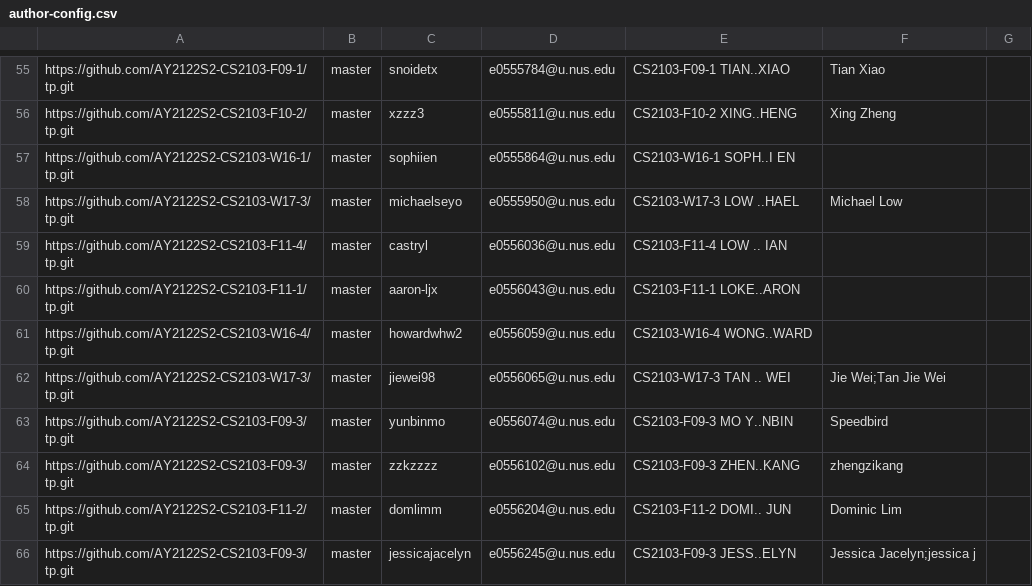
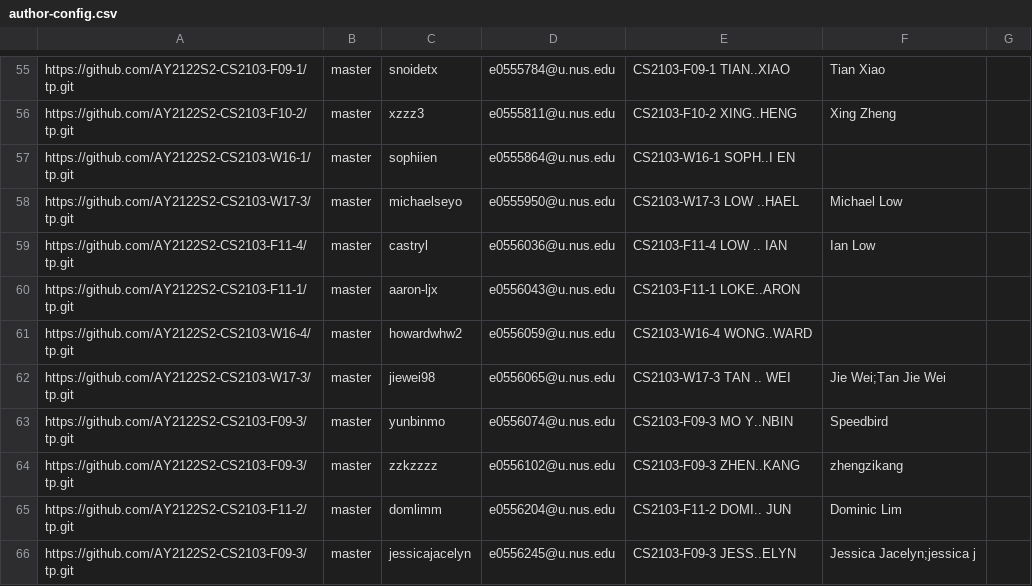
Before and after one commit to nus-cs2103-AY2122S2/tp-dashboard, a CSV file: configs/author-config.csv, drawn as a sheet; only a part is shown, gaps mark what is left out.

Commit message:
Update configs

```diff
--- a/configs/author-config.csv
+++ b/configs/author-config.csv
@@ -58,3 +58,3 @@ https://github.com/AY2122S2-CS2103-W16-1/tp.git,master,sophiien,e0555864@u.nus.e
 https://github.com/AY2122S2-CS2103-W17-3/tp.git,master,michaelseyo,e0555950@u.nus.edu,CS2103-W17-3 LOW ..HAEL,Michael Low,
-https://github.com/AY2122S2-CS2103-F11-4/tp.git,master,castryl,e0556036@u.nus.edu,CS2103-F11-4 LOW .. IAN,,
+https://github.com/AY2122S2-CS2103-F11-4/tp.git,master,castryl,e0556036@u.nus.edu,CS2103-F11-4 LOW .. IAN,Ian Low,
 https://github.com/AY2122S2-CS2103-F11-1/tp.git,master,aaron-ljx,e0556043@u.nus.edu,CS2103-F11-1 LOKE..ARON,,
```
